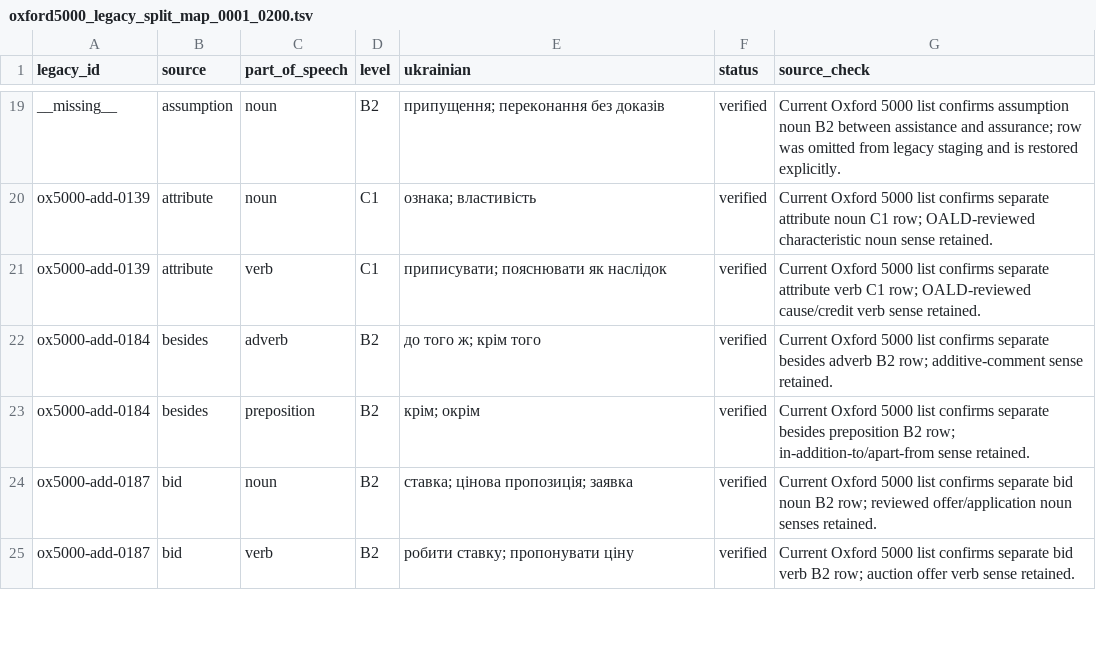
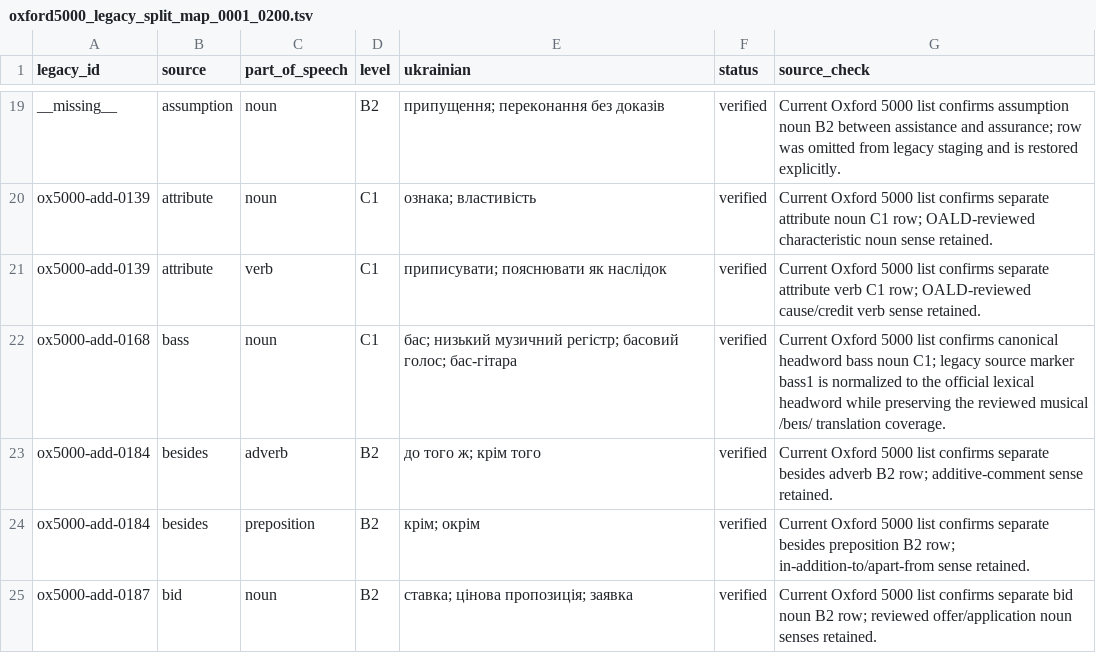
Before and after one commit to Oleksii-debug/Accessible-Chess, a TSV file: WordDeck/QA/oxford5000_legacy_split_map_0001_0200.tsv, drawn as a sheet; only a part is shown, gaps mark what is left out; the shorter side is filled out with more unchanged rows; the diff names each change by its address in the sheet, - before the commit and + after, or states it on an @@ line.

Commit message:
WordDeck: normalize legacy bass1 to official bass noun C1

```diff
--- a/WordDeck/QA/oxford5000_legacy_split_map_0001_0200.tsv
+++ b/WordDeck/QA/oxford5000_legacy_split_map_0001_0200.tsv
+row 22: ox5000-add-0168 | bass | noun | C1 | бас; низький музичний регістр; басовий голос; бас-гітара | verified | Current Oxford 5000 list confirms canonical headword bass noun C1; legacy source marker bass1 is normalized to the official lexical headword while preserving the reviewed musical /beɪs/ translation coverage.
```
